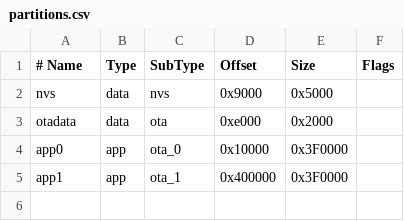
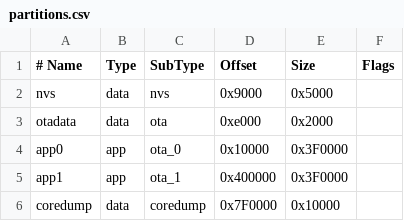
Before and after one commit to maverick1982/esp32-nut, a CSV file: partitions.csv, drawn as a sheet.

```diff
--- a/partitions.csv
+++ b/partitions.csv
@@ -5 +5,2 @@ app0,     app,  ota_0,   0x10000, 0x3F0000,
 app1,     app,  ota_1,   0x400000, 0x3F0000,
+coredump, data, coredump, 0x7F0000, 0x10000,
```
Also changed, not shown: 13 other files.
